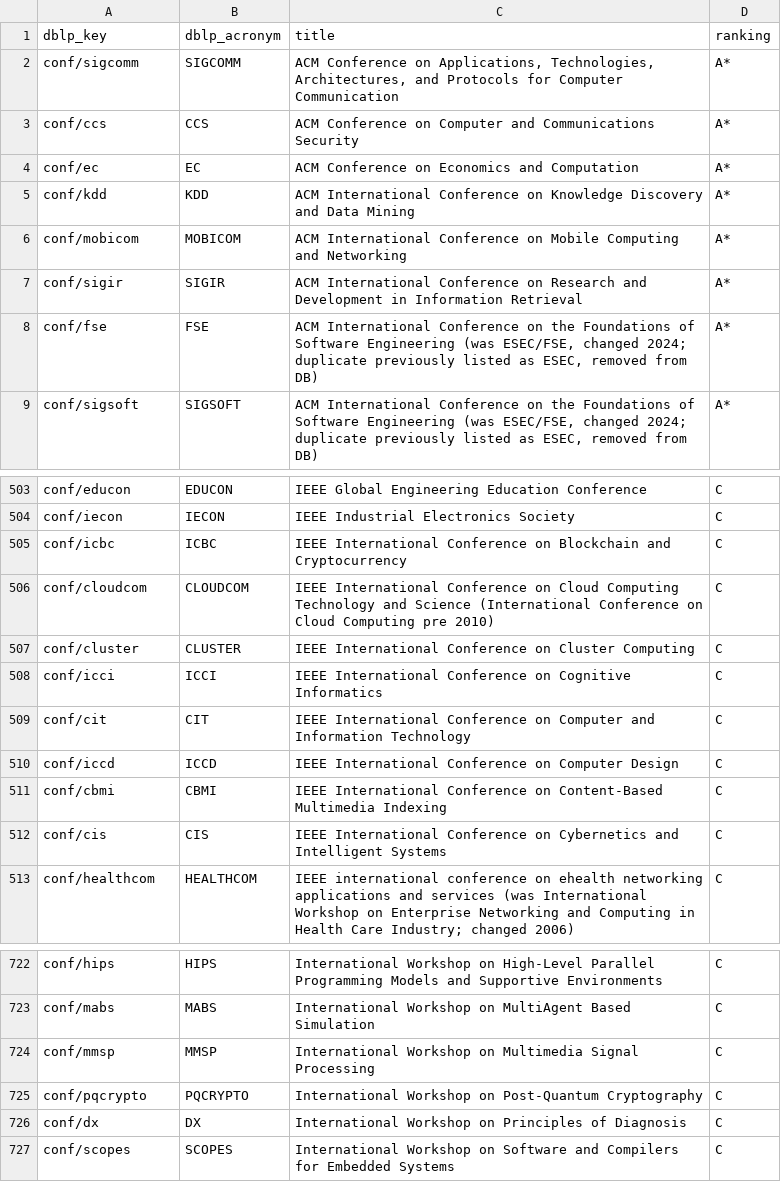
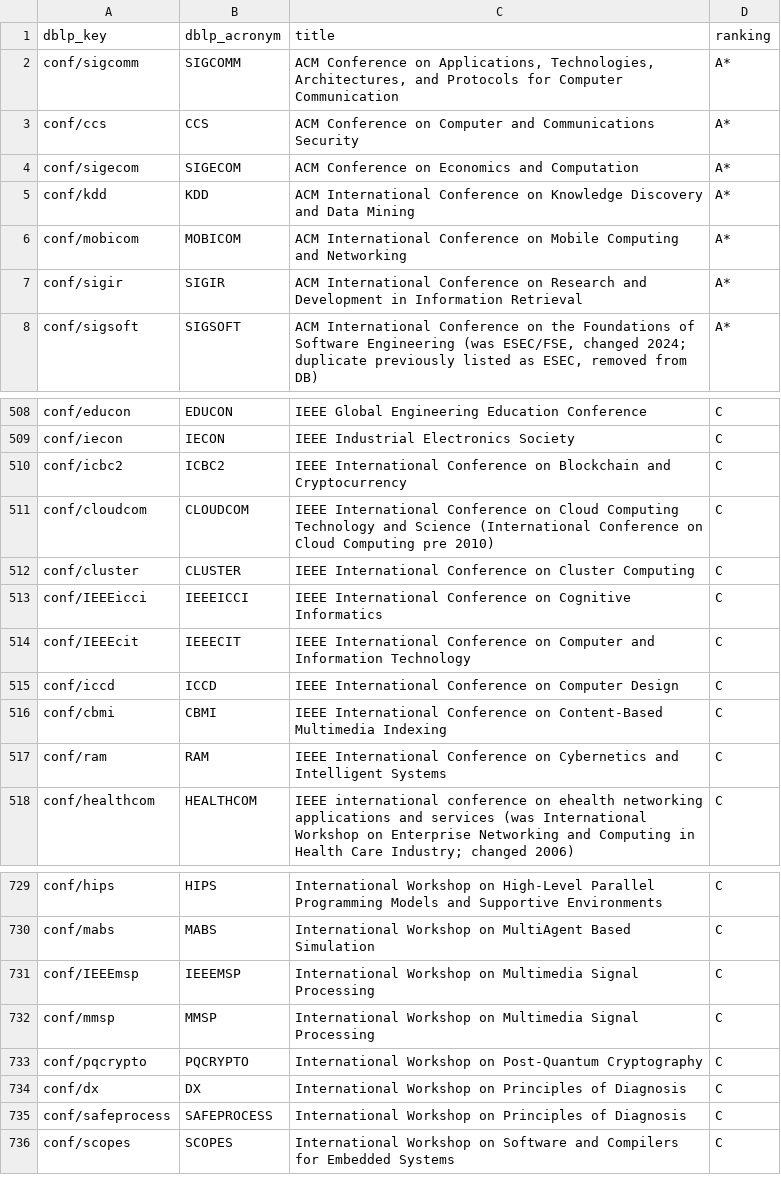
Before and after one commit to nishan-paul-2022/paperhunter-research-paper-discovery, a CSV file: x/archive/list-of-conferences.csv, drawn as a sheet; only a part is shown, gaps mark what is left out; the diff covers the shown part only.

```diff
--- a/x/archive/list-of-conferences.csv
+++ b/x/archive/list-of-conferences.csv
@@ -3,3 +3,3 @@ conf/sigcomm,SIGCOMM,"ACM Conference on Applications, Technologies, Architecture
 conf/ccs,CCS,ACM Conference on Computer and Communications Security,A*
-conf/ec,EC,ACM Conference on Economics and Computation,A*
+conf/sigecom,SIGECOM,ACM Conference on Economics and Computation,A*
 conf/kdd,KDD,ACM International Conference on Knowledge Discovery and Data Mining,A*
@@ -7,3 +7,2 @@ conf/mobicom,MOBICOM,ACM International Conference on Mobile Computing and Networ
 conf/sigir,SIGIR,ACM International Conference on Research and Development in Information Retrieval,A*
-conf/fse,FSE,"ACM International Conference on the Foundations of Software Engineering (was ESEC/FSE, changed 2024; duplicate previously listed as ESEC, removed from DB)",A*
 conf/sigsoft,SIGSOFT,"ACM International Conference on the Foundations of Software Engineering (was ESEC/FSE, changed 2024; duplicate previously listed as ESEC, removed from DB)",A*
@@ -504,10 +509,10 @@ conf/educon,EDUCON,IEEE Global Engineering Education Conference,C
 conf/iecon,IECON,IEEE Industrial Electronics Society,C
-conf/icbc,ICBC,IEEE International Conference on Blockchain and Cryptocurrency,C
+conf/icbc2,ICBC2,IEEE International Conference on Blockchain and Cryptocurrency,C
 conf/cloudcom,CLOUDCOM,IEEE International Conference on Cloud Computing Technology and Science (International Conference on Cloud Computing pre 2010),C
 conf/cluster,CLUSTER,IEEE International Conference on Cluster Computing,C
-conf/icci,ICCI,IEEE International Conference on Cognitive Informatics,C
-conf/cit,CIT,IEEE International Conference on Computer and Information Technology,C
+conf/IEEEicci,IEEEICCI,IEEE International Conference on Cognitive Informatics,C
+conf/IEEEcit,IEEECIT,IEEE International Conference on Computer and Information Technology,C
 conf/iccd,ICCD,IEEE International Conference on Computer Design,C
 conf/cbmi,CBMI,IEEE International Conference on Content-Based Multimedia Indexing,C
-conf/cis,CIS,IEEE International Conference on Cybernetics and Intelligent Systems,C
+conf/ram,RAM,IEEE International Conference on Cybernetics and Intelligent Systems,C
 conf/healthcom,HEALTHCOM,IEEE international conference on ehealth networking applications and services (was International Workshop on Enterprise Networking and Computing in Health Care Industry; changed 2006),C
@@ -723,2 +730,3 @@ conf/hips,HIPS,International Workshop on High-Level Parallel Programming Models
 conf/mabs,MABS,International Workshop on MultiAgent Based Simulation,C
+conf/IEEEmsp,IEEEMSP,International Workshop on Multimedia Signal Processing,C
 conf/mmsp,MMSP,International Workshop on Multimedia Signal Processing,C
@@ -726,2 +734,3 @@ conf/pqcrypto,PQCRYPTO,International Workshop on Post-Quantum Cryptography,C
 conf/dx,DX,International Workshop on Principles of Diagnosis,C
+conf/safeprocess,SAFEPROCESS,International Workshop on Principles of Diagnosis,C
 conf/scopes,SCOPES,International Workshop on Software and Compilers for Embedded Systems,C
```
Also changed, not shown: 15 added rows, 7 removed rows, 2 moved rows and 60 edited cells elsewhere in this file, 14 other files.
